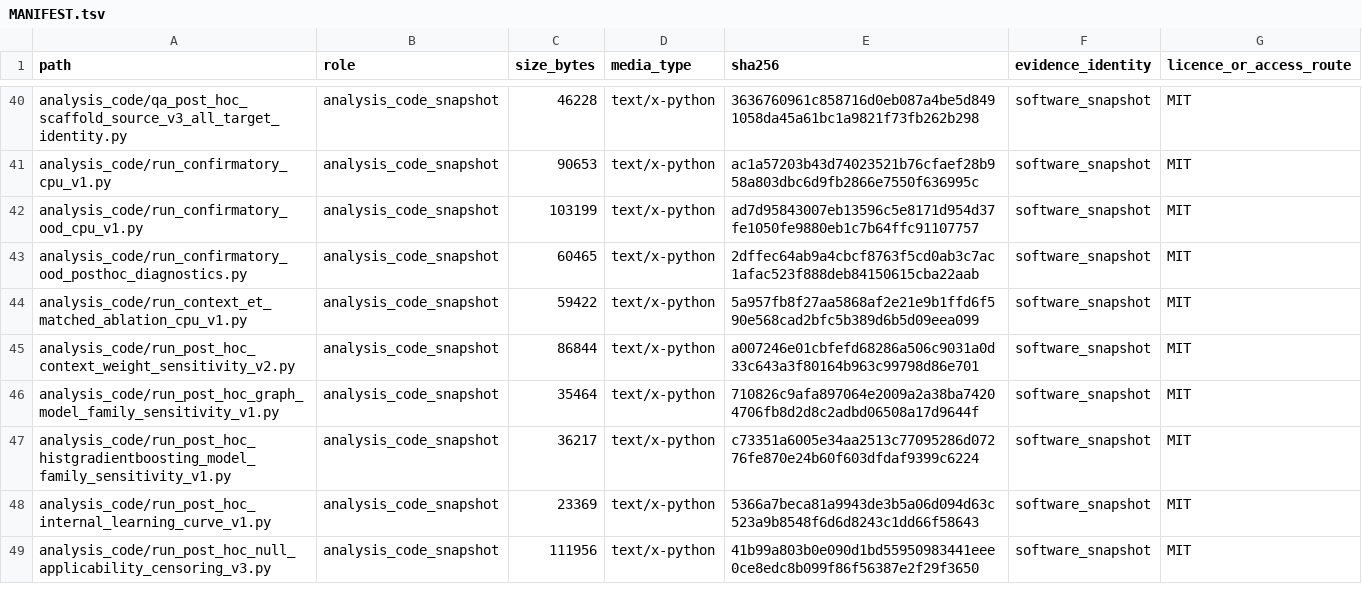
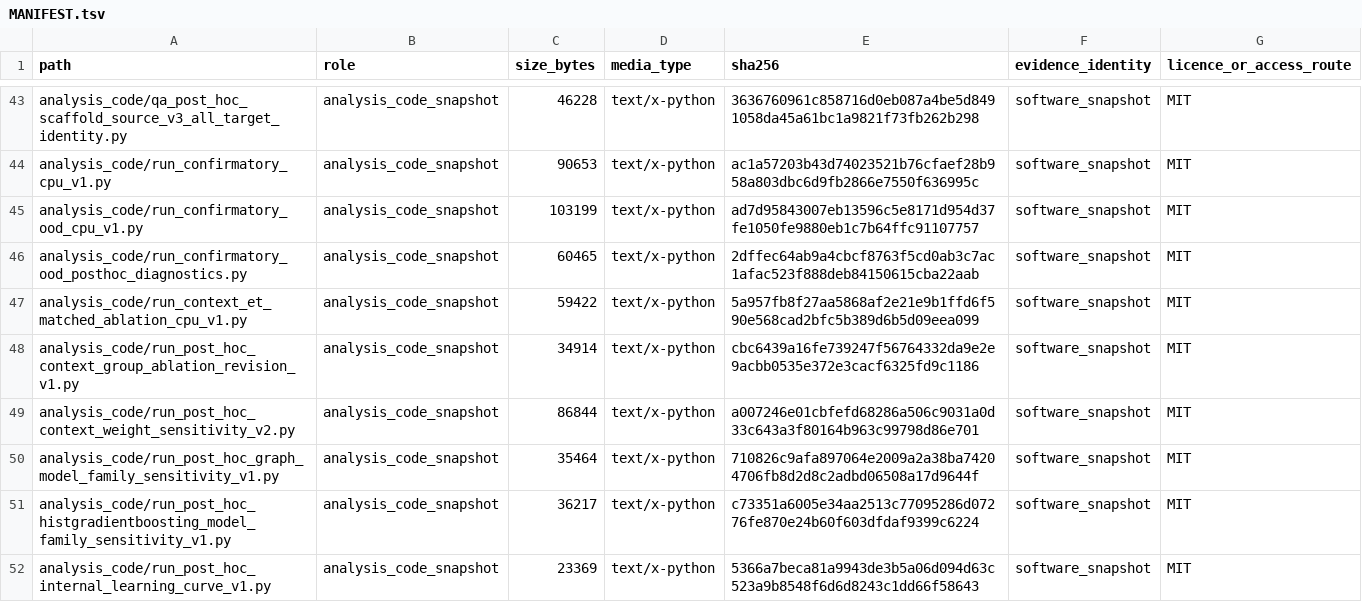
Before and after one commit to NTU-MedAILab/molglue-dc50-benchmark, a TSV file: MANIFEST.tsv, drawn as a sheet; only a part is shown, gaps mark what is left out; the shorter side is filled out with more unchanged rows; the diff covers the shown part only; the diff names each change by its address in the sheet, - before the commit and + after, or states it on an @@ line.

```diff
--- a/MANIFEST.tsv
+++ b/MANIFEST.tsv
+row 48: analysis_code/run_post_hoc_context_group_ablation_revision_v1.py | analysis_code_snapshot | 34914 | text/x-python | cbc6439a16fe739247f56764332da9e2e9acbb0535e372e3cacf6325fd9c1186 | software_snapshot | MIT
```
Also changed, not shown: 14 added rows and 58 edited cells elsewhere in this file, figures/figure_bundle_manifest.csv, 51 other files.
